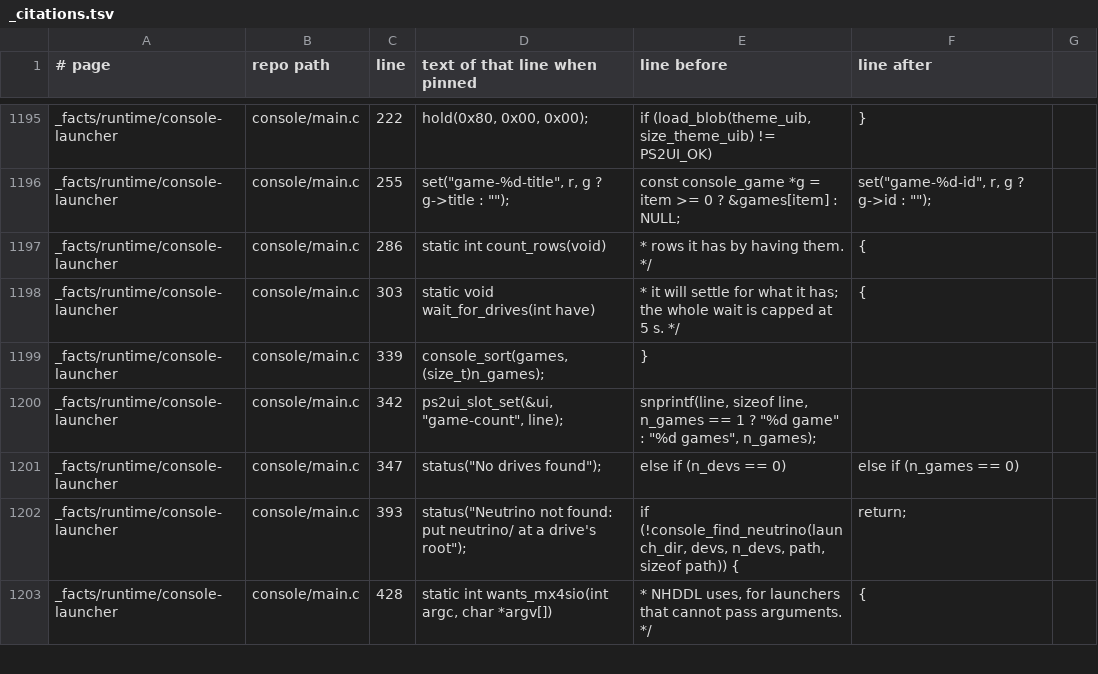
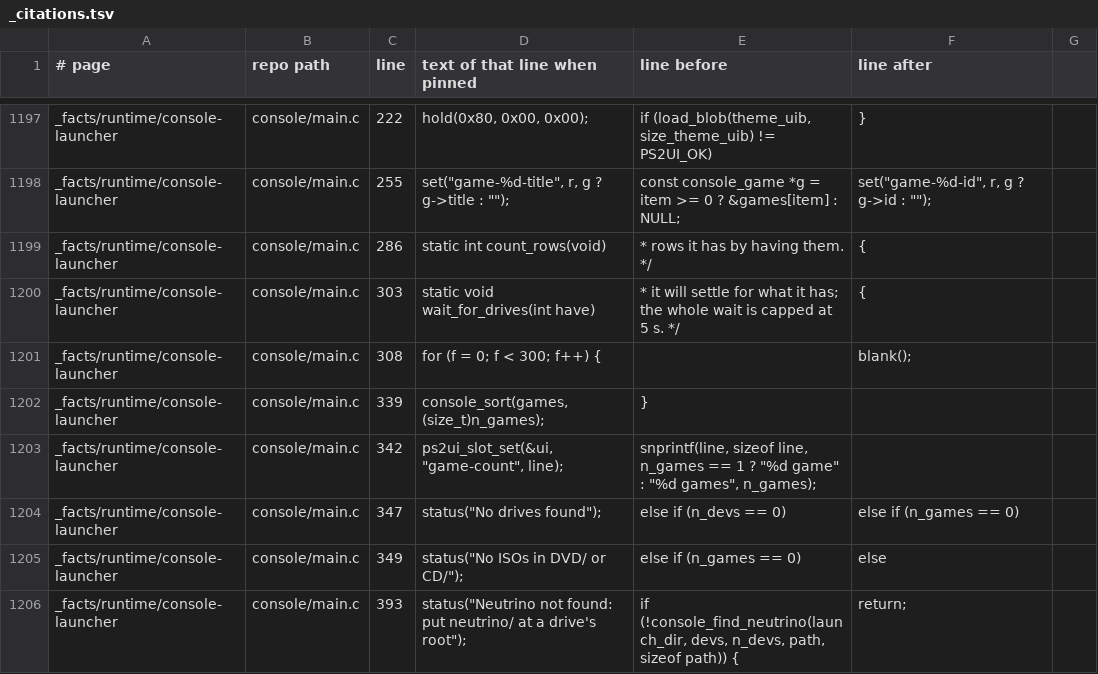
Before and after one commit to coffeedevsolutions/OPHTML, a TSV file: docs/site/_citations.tsv, drawn as a sheet; only a part is shown, gaps mark what is left out; the shorter side is filled out with more unchanged rows; the diff covers the shown part only.

```diff
--- a/docs/site/_citations.tsv
+++ b/docs/site/_citations.tsv
@@ -1207,2 +1209,3 @@ _facts/runtime/console-launcher	console/main.c	286	static int count_rows(void)
 _facts/runtime/console-launcher	console/main.c	303	static void wait_for_drives(int have)	 * it will settle for what it has; the whole wait is capped at 5 s. */	{
+_facts/runtime/console-launcher	console/main.c	308	    for (f = 0; f < 300; f++) {		        blank();
 _facts/runtime/console-launcher	console/main.c	339	    console_sort(games, (size_t)n_games);	    }	
@@ -1210,2 +1213,3 @@ _facts/runtime/console-launcher	console/main.c	342	    ps2ui_slot_set(&ui, "game
 _facts/runtime/console-launcher	console/main.c	347	        status("No drives found");	    else if (n_devs == 0)	    else if (n_games == 0)
+_facts/runtime/console-launcher	console/main.c	349	        status("No ISOs in DVD/ or CD/");	    else if (n_games == 0)	    else
 _facts/runtime/console-launcher	console/main.c	393	        status("Neutrino not found: put neutrino/ at a drive's root");	    if (!console_find_neutrino(launch_dir, devs, n_devs, path, sizeof path)) {	        return;
```
Also changed, not shown: 4 added rows and 5 edited cells elsewhere in this file, 6 other files.
